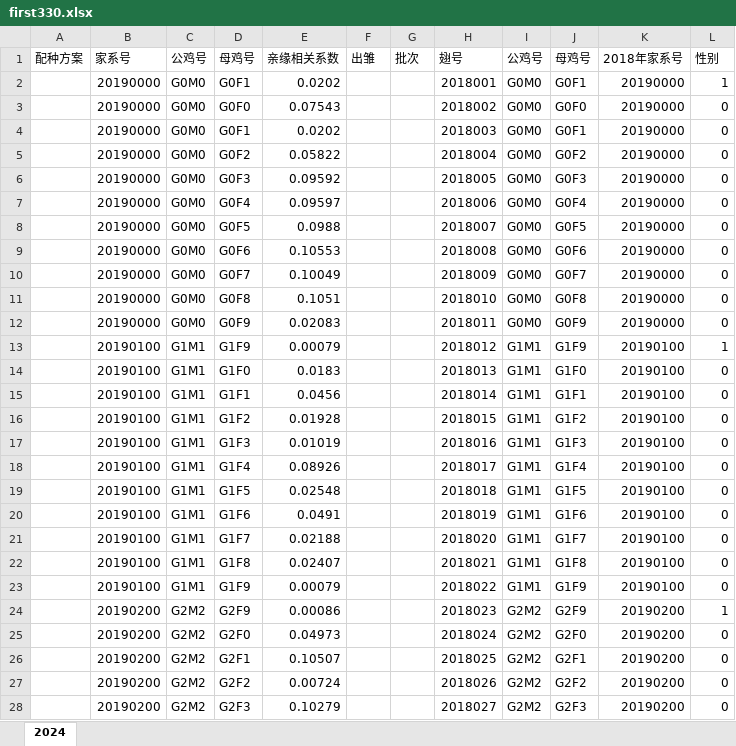
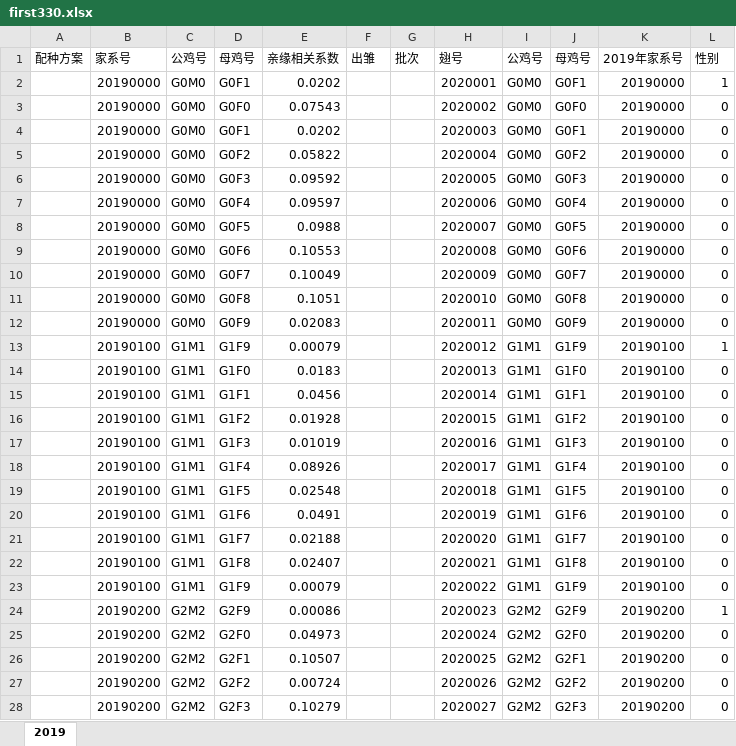
Before and after one commit to ZhaoKe1024/InbreedingAnalyst, an Excel workbook: datasets/first330.xlsx, sheet 2019, drawn as a sheet; only a part is shown; values as stored, in another font and other column widths than the file's, no borders; the diff covers the shown part only; the diff names each change by its address in the sheet, - before the commit and + after, or states it on an @@ line.

```diff
--- a/datasets/first330.xlsx (sheet 2019)
+++ b/datasets/first330.xlsx (sheet 2019)
-sheet tab: 2024
+sheet tab: 2019
-K1: 2018年家系号
+K1: 2019年家系号
-H2 (翅号): 2018001
+H2 (翅号): 2020001
-H3 (翅号): 2018002
+H3 (翅号): 2020002
-H4 (翅号): 2018003
+H4 (翅号): 2020003
-H5 (翅号): 2018004
+H5 (翅号): 2020004
-H6 (翅号): 2018005
+H6 (翅号): 2020005
-H7 (翅号): 2018006
+H7 (翅号): 2020006
-H8 (翅号): 2018007
+H8 (翅号): 2020007
-H9 (翅号): 2018008
+H9 (翅号): 2020008
-H10 (翅号): 2018009
+H10 (翅号): 2020009
-H11 (翅号): 2018010
+H11 (翅号): 2020010
-H12 (翅号): 2018011
+H12 (翅号): 2020011
-H13 (翅号): 2018012
+H13 (翅号): 2020012
-H14 (翅号): 2018013
+H14 (翅号): 2020013
-H15 (翅号): 2018014
+H15 (翅号): 2020014
-H16 (翅号): 2018015
+H16 (翅号): 2020015
-H17 (翅号): 2018016
+H17 (翅号): 2020016
-H18 (翅号): 2018017
+H18 (翅号): 2020017
-H19 (翅号): 2018018
+H19 (翅号): 2020018
-H20 (翅号): 2018019
+H20 (翅号): 2020019
-H21 (翅号): 2018020
+H21 (翅号): 2020020
-H22 (翅号): 2018021
+H22 (翅号): 2020021
-H23 (翅号): 2018022
+H23 (翅号): 2020022
-H24 (翅号): 2018023
+H24 (翅号): 2020023
-H25 (翅号): 2018024
+H25 (翅号): 2020024
-H26 (翅号): 2018025
+H26 (翅号): 2020025
-H27 (翅号): 2018026
+H27 (翅号): 2020026
-H28 (翅号): 2018027
+H28 (翅号): 2020027
```
Also changed, not shown: 303 edited cells elsewhere in this sheet, 4 other files.
